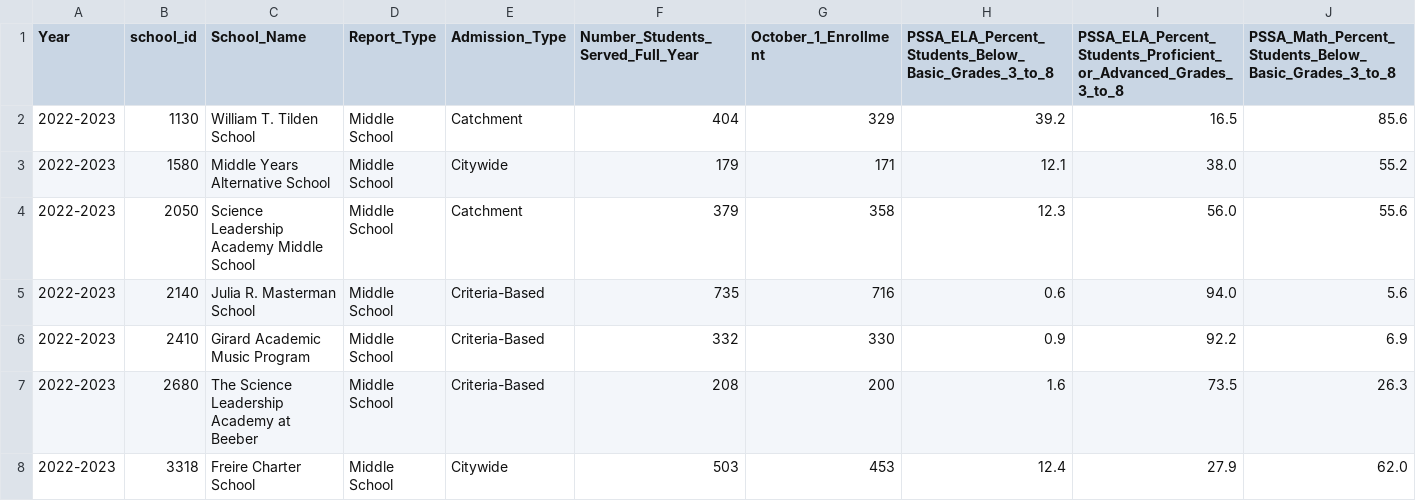
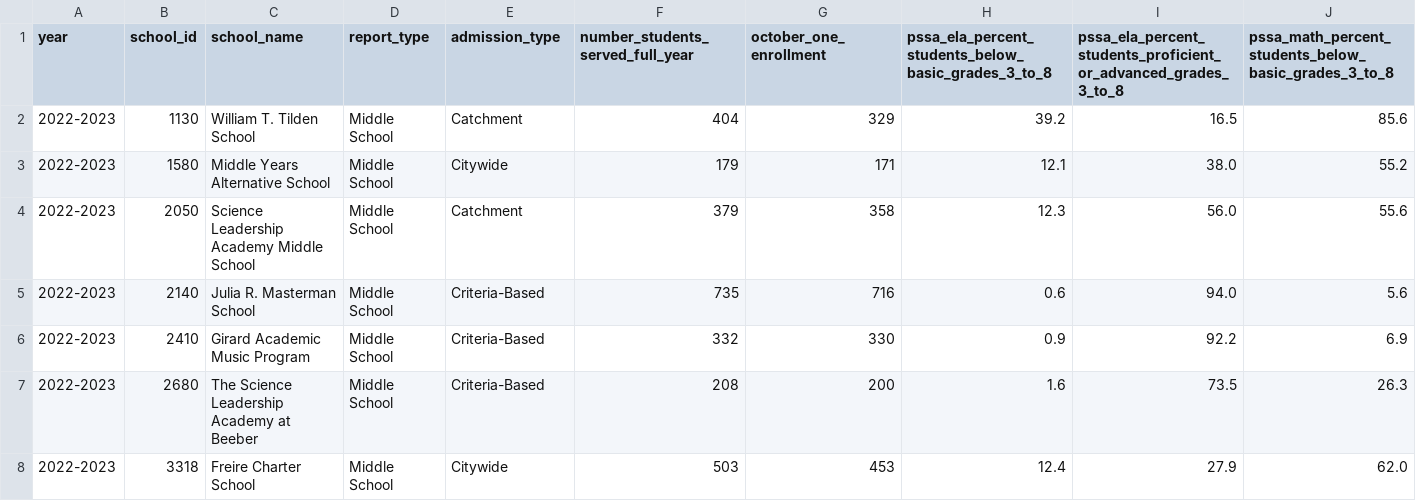
Before and after one commit to EricCroston/Philadelphia-School_Performance_vs_Crime_Data, a CSV file: Outputs_School_Metrics/middle_school_metric_scores.csv, drawn as a sheet; only a part is shown; the diff covers the shown part only; the diff names each change by its address in the sheet, - before the commit and + after, or states it on an @@ line.

```diff
--- a/Outputs_School_Metrics/middle_school_metric_scores.csv
+++ b/Outputs_School_Metrics/middle_school_metric_scores.csv
-A1: Year
+A1: year
-C1: School_Name
+C1: school_name
-D1: Report_Type
+D1: report_type
-E1: Admission_Type
+E1: admission_type
-F1: Number_Students_Served_Full_Year
+F1: number_students_served_full_year
-G1: October_1_Enrollment
+G1: october_one_enrollment
-H1: PSSA_ELA_Percent_Students_Below_Basic_Grades_3_to_8
+H1: pssa_ela_percent_students_below_basic_grades_3_to_8
-I1: PSSA_ELA_Percent_Students_Proficient_or_Advanced_Grades_3_to_8
+I1: pssa_ela_percent_students_proficient_or_advanced_grades_3_to_8
-J1: PSSA_Math_Percent_Students_Below_Basic_Grades_3_to_8
+J1: pssa_math_percent_students_below_basic_grades_3_to_8
```
Also changed, not shown: 7 edited cells elsewhere in this file, Outputs_School_Metrics/elementary_school_metric_scores.csv, Outputs_School_Metrics/high_school_metric_scores.csv, 6 other files.
